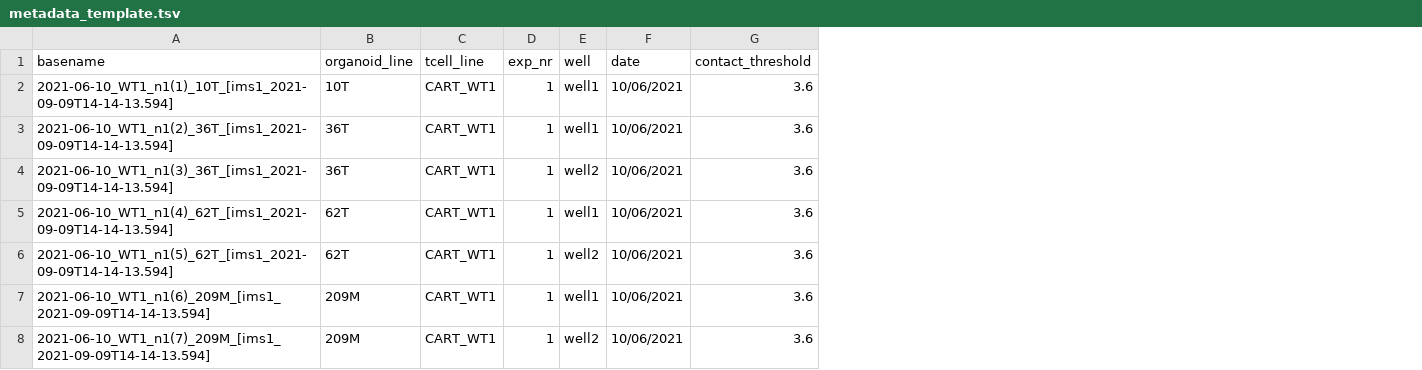
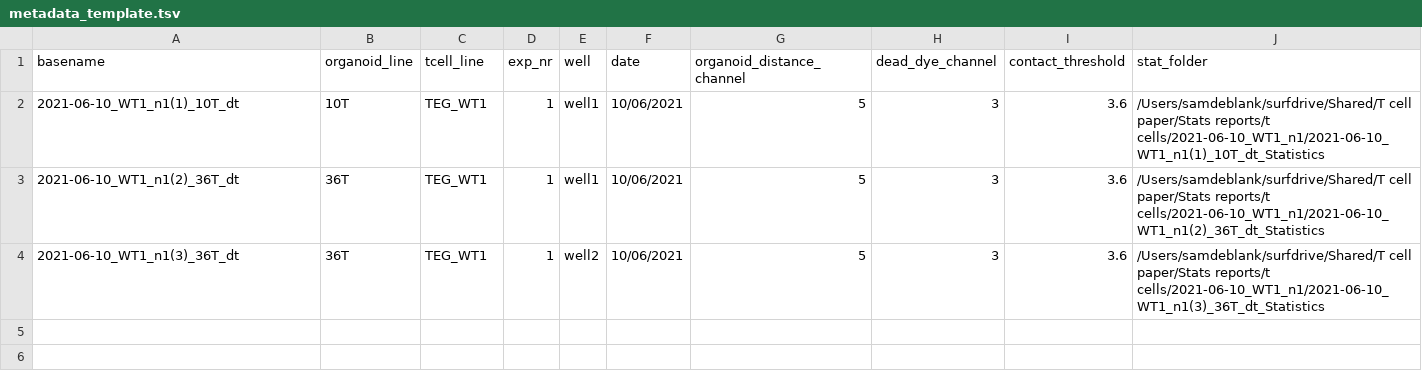
Before and after one commit to SdeBlank/BEHAV3D, a TSV file: configs/metadata_template.tsv, drawn as a sheet; removed rows and columns are numbered as before the commit, all else as after; the diff names each change by its address in the sheet, - before the commit and + after, or states it on an @@ line.

Commit message:
Made oragnoid_death_dynamics script usable with the metadata tsv and config

```diff
--- a/configs/metadata_template.tsv
+++ b/configs/metadata_template.tsv
+column G (organoid_distance_channel), rows 2-4: all 5
+column H (dead_dye_channel), rows 2-4: all 3
+column J (stat_folder), rows 2-4: /Users/samdeblank/surfdrive/Shared/T cell paper/Stats reports/t cells/2021-06-10_WT1_n1/2021-06-10_WT1_n1(1)_10T_dt_Statistics | /Users/samdeblank/surfdrive/Shared/T cell paper/Stats reports/t cells/2021-06-10_WT1_n1/2021-06-10_WT1_n1(2)_36T_dt_Statistics | /Users/samdeblank/surfdrive/Shared/T cell paper/Stats reports/t cells/2021-06-10_WT1_n1/2021-06-10_WT1_n1(3)_36T_dt_Statistics
-A2 (basename): 2021-06-10_WT1_n1(1)_10T_[ims1_2021-09-09T14-14-13.594]
+A2 (basename): 2021-06-10_WT1_n1(1)_10T_dt
-C2:C4 (tcell_line): CART_WT1
+C2:C4 (tcell_line): TEG_WT1
-A3 (basename): 2021-06-10_WT1_n1(2)_36T_[ims1_2021-09-09T14-14-13.594]
+A3 (basename): 2021-06-10_WT1_n1(2)_36T_dt
-A4 (basename): 2021-06-10_WT1_n1(3)_36T_[ims1_2021-09-09T14-14-13.594]
+A4 (basename): 2021-06-10_WT1_n1(3)_36T_dt
-row 5: 2021-06-10_WT1_n1(4)_62T_[ims1_2021-09-09T14-14-13.594] | 62T | CART_WT1 | 1 | well1 | 10/06/2021 | 3.6
-row 6: 2021-06-10_WT1_n1(5)_62T_[ims1_2021-09-09T14-14-13.594] | 62T | CART_WT1 | 1 | well2 | 10/06/2021 | 3.6
-row 7: 2021-06-10_WT1_n1(6)_209M_[ims1_2021-09-09T14-14-13.594] | 209M | CART_WT1 | 1 | well1 | 10/06/2021 | 3.6
-row 8: 2021-06-10_WT1_n1(7)_209M_[ims1_2021-09-09T14-14-13.594] | 209M | CART_WT1 | 1 | well2 | 10/06/2021 | 3.6
```
Also changed, not shown: 3 other files.
